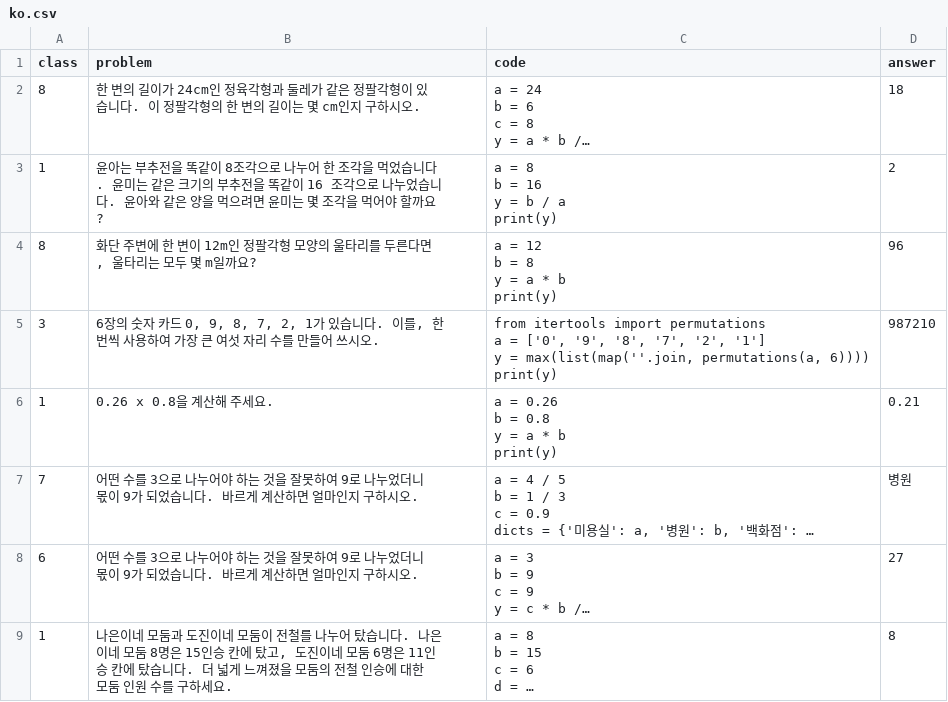
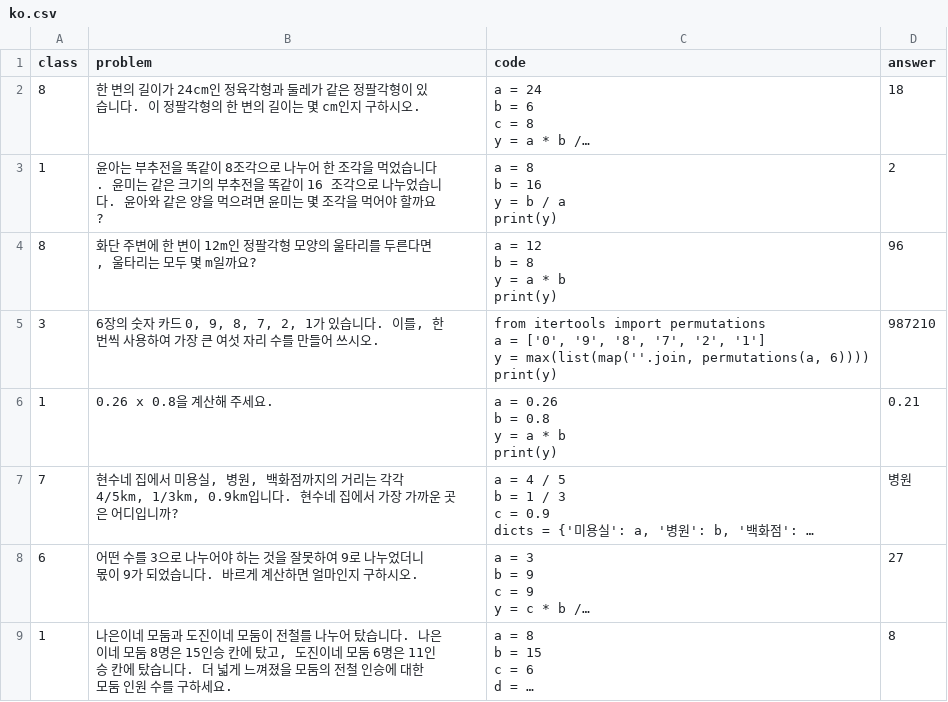
Before and after one commit to calc-ai/datasets, a CSV file: ko.csv, drawn as a sheet; only a part is shown; long unchanged cells end in …; the diff names each change by its address in the sheet, - before the commit and + after, or states it on an @@ line.

```diff
--- a/ko.csv
+++ b/ko.csv
-B7 (problem): 어떤 수를 3으로 나누어야 하는 것을 잘못하여 9로 나누었더니 몫이 9가 되었습니다. 바르게 계산하면 얼마인지 구하시오.
+B7 (problem): 현수네 집에서 미용실, 병원, 백화점까지의 거리는 각각 4/5km, 1/3km, 0.9km입니다. 현수네 집에서 가장 가까운 곳은 어디입니까?
```
Also changed, not shown: 4 other files.
